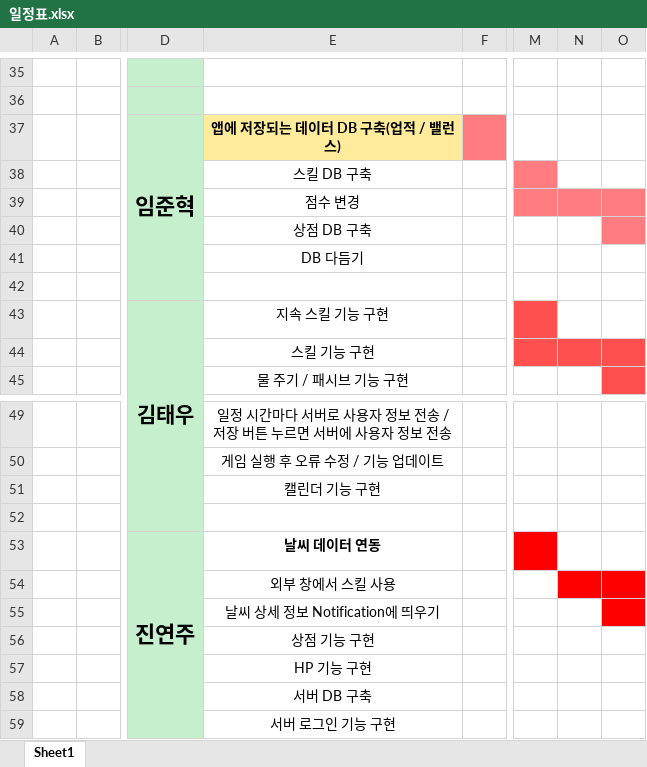
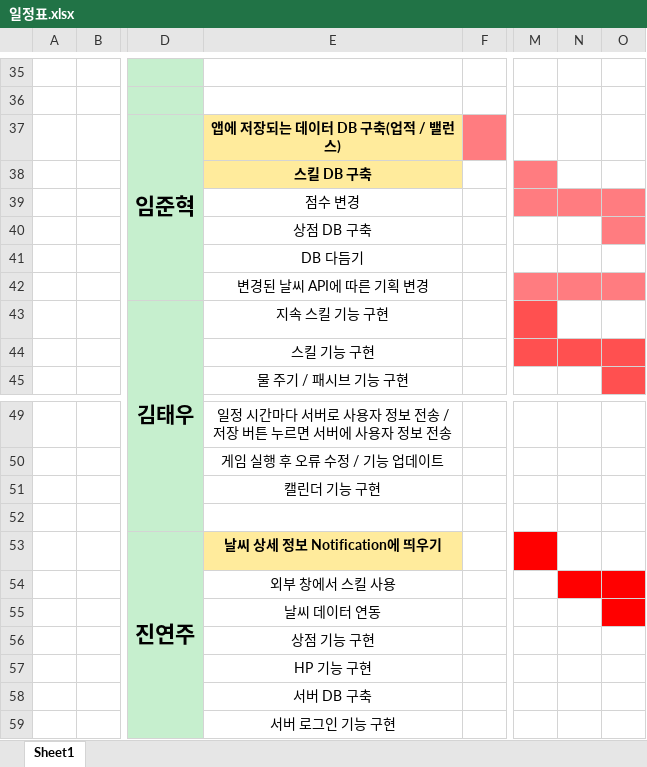
Before and after one commit to Mintsushi/Gaia-Project, an Excel workbook: 문서/일정표.xlsx, sheet Sheet1, drawn as a sheet; only a part is shown, gaps mark what is left out; values as stored, in another font and other column widths than the file's, no borders; the diff names each change by its address in the sheet, - before the commit and + after, or states it on an @@ line.

```diff
--- a/문서/일정표.xlsx (sheet Sheet1)
+++ b/문서/일정표.xlsx (sheet Sheet1)
@@ E38 fill: none → #FFEB9C, bold: off → on @@
-E42: (empty)
+E42: 변경된 날씨 API에 따른 기획 변경
-M42:O42 fill: none
+M42:O42 fill: #FF7C80
-E53: 날씨 데이터 연동
+E53: 날씨 상세 정보 Notification에 띄우기
-E53 fill: none
+E53 fill: #FFEB9C
-E55: 날씨 상세 정보 Notification에 띄우기
+E55: 날씨 데이터 연동
```
Also changed, not shown: 10 other files.
